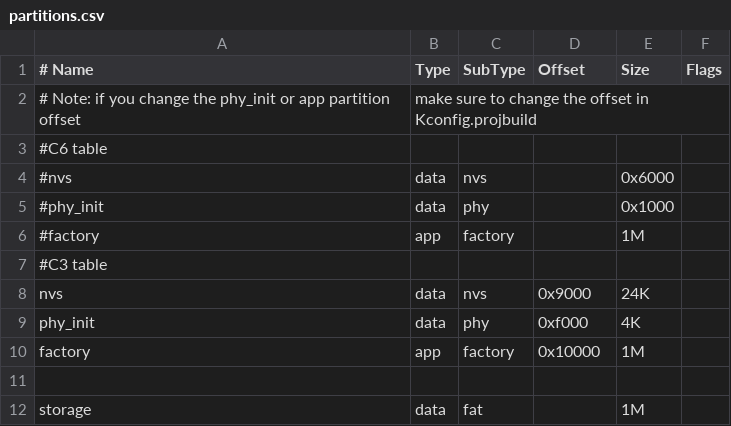
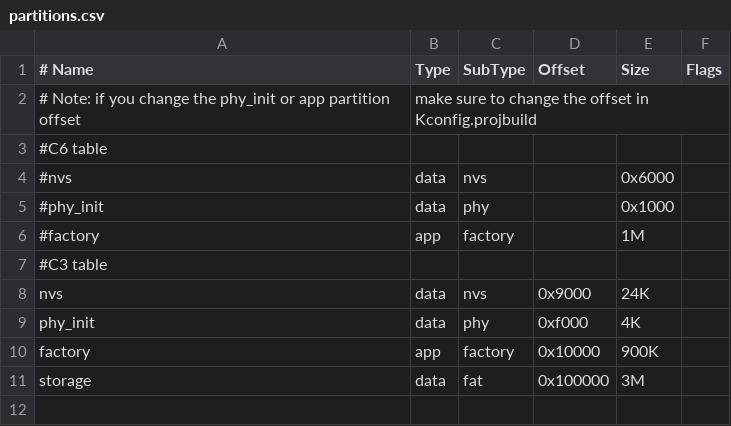
Before and after one commit to mysteryproducer/eightball-c, a CSV file: partitions.csv, drawn as a sheet.

```diff
--- a/partitions.csv
+++ b/partitions.csv
@@ -9,4 +9,3 @@ nvs,        data,   nvs,    0x9000,24K,
 phy_init,   data,   phy,    0xf000,4K,
-factory,    app,    factory,0x10000,1M,
-
-storage,    data,   fat,        ,1M,
+factory,    app,    factory,0x10000,900K,
+storage,    data,   fat,    0x100000,3M,
```
Also changed, not shown: 15 other files.
